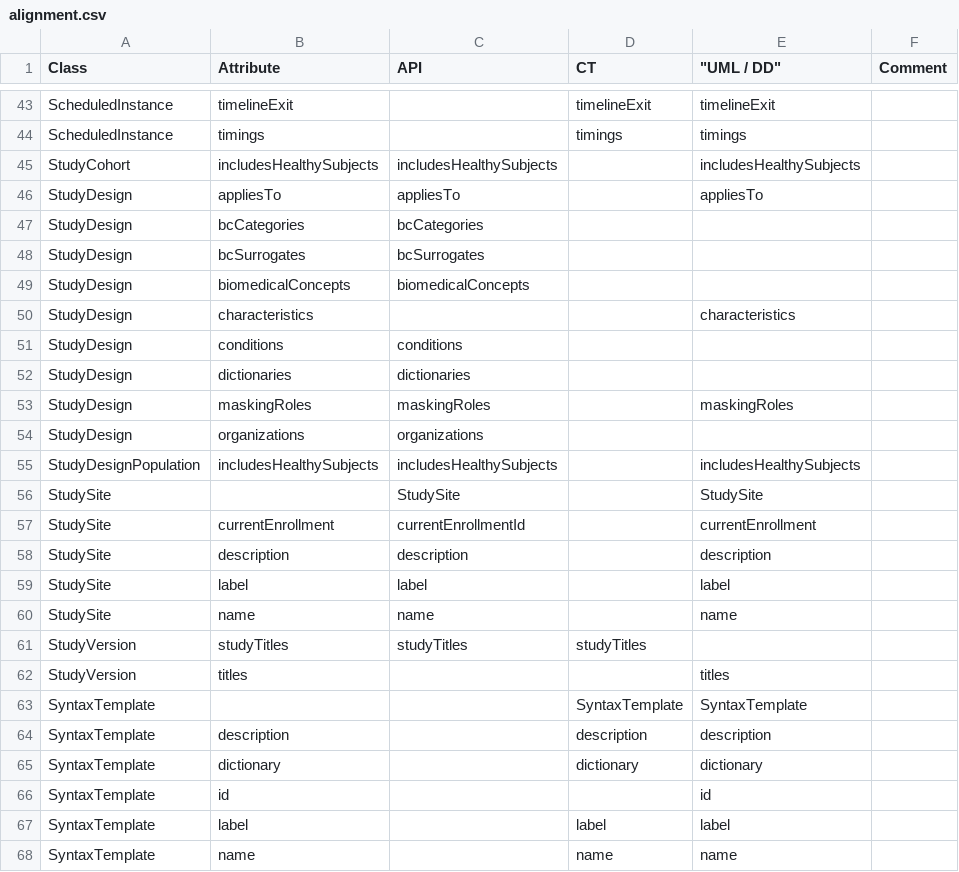
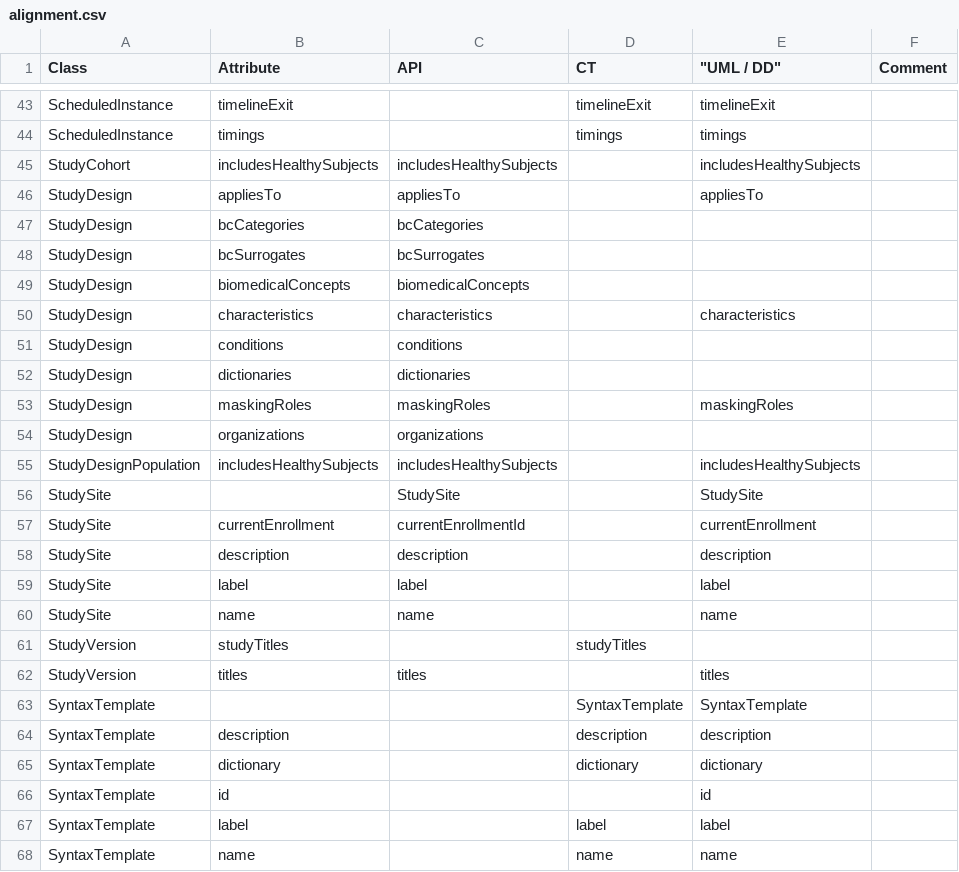
Before and after one commit to cdisc-org/DDF-RA, a CSV file: Deliverables/UML/alignment.csv, drawn as a sheet; only a part is shown, gaps mark what is left out.

```diff
--- a/Deliverables/UML/alignment.csv
+++ b/Deliverables/UML/alignment.csv
@@ -49,3 +49,3 @@ StudyDesign,bcSurrogates,bcSurrogates,,,
 StudyDesign,biomedicalConcepts,biomedicalConcepts,,,
-StudyDesign,characteristics,,,characteristics,
+StudyDesign,characteristics,characteristics,,characteristics,
 StudyDesign,conditions,conditions,,,
@@ -60,4 +60,4 @@ StudySite,label,label,,label,
 StudySite,name,name,,name,
-StudyVersion,studyTitles,studyTitles,studyTitles,,
-StudyVersion,titles,,,titles,
+StudyVersion,studyTitles,,studyTitles,,
+StudyVersion,titles,titles,,titles,
 SyntaxTemplate,,,SyntaxTemplate,SyntaxTemplate,
```
Also changed, not shown: 1 other file.
